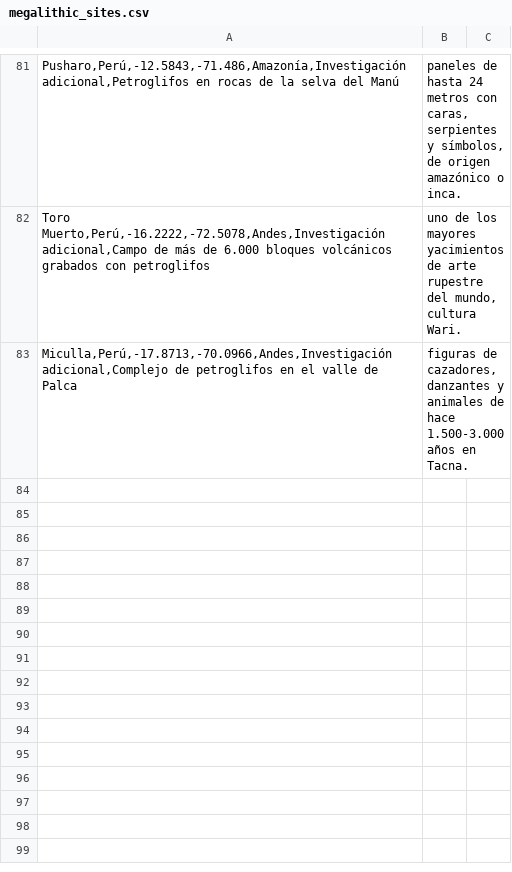
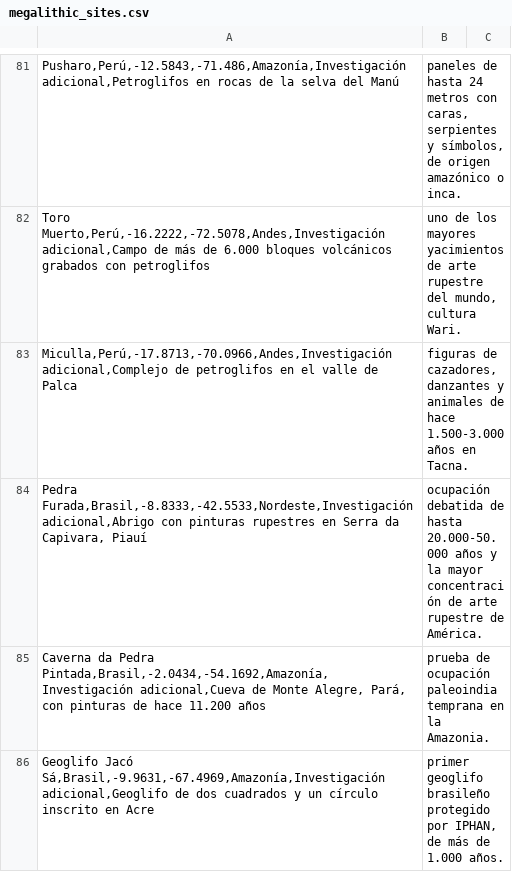
Before and after one commit to WyzloPro/megalithic-globe, a CSV file: megalithic_sites.csv, drawn as a sheet; only a part is shown, gaps mark what is left out; the diff covers the shown part only.

Commit message:
Add Brazilian megalithic and rock-art sites: Pedra Furada, Pedra Pintada, Acre geoglyphs, Sete Cidades; refine Monte Alto and Pompéu

```diff
--- a/megalithic_sites.csv
+++ b/megalithic_sites.csv
@@ -83 +83,4 @@ Toro Muerto,Perú,-16.2222,-72.5078,Andes,Investigación adicional,Campo de más
 Miculla,Perú,-17.8713,-70.0966,Andes,Investigación adicional,Complejo de petroglifos en el valle de Palca; figuras de cazadores, danzantes y animales de hace 1.500-3.000 años en Tacna.
+Pedra Furada,Brasil,-8.8333,-42.5533,Nordeste,Investigación adicional,Abrigo con pinturas rupestres en Serra da Capivara, Piauí; ocupación debatida de hasta 20.000-50.000 años y la mayor concentración de arte rupestre de América.
+Caverna da Pedra Pintada,Brasil,-2.0434,-54.1692,Amazonía,Investigación adicional,Cueva de Monte Alegre, Pará, con pinturas de hace 11.200 años; prueba de ocupación paleoindia temprana en la Amazonia.
+Geoglifo Jacó Sá,Brasil,-9.9631,-67.4969,Amazonía,Investigación adicional,Geoglifo de dos cuadrados y un círculo inscrito en Acre; primer geoglifo brasileño protegido por IPHAN, de más de 1.000 años.
```
Also changed, not shown: 4 added rows, 2 removed rows and 4 edited cells elsewhere in this file.
